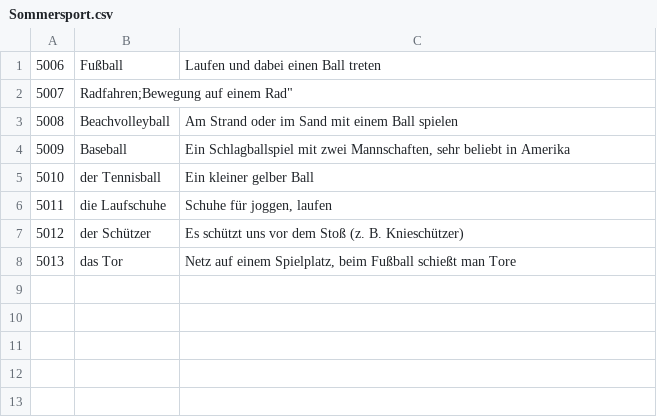
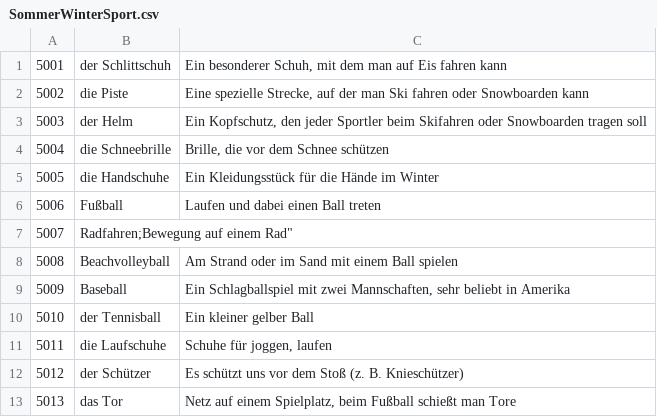
Before and after one commit to vochosp/kviz-nj-vi, a CSV file: data/SommerWinterSport.csv (was data/Sommersport.csv), drawn as a sheet; the diff names each change by its address in the sheet, - before the commit and + after, or states it on an @@ line.

```diff
--- a/data/Sommersport.csv
+++ b/data/SommerWinterSport.csv
+row 1: 5001 | der Schlittschuh | Ein besonderer Schuh, mit dem man auf Eis fahren kann
+row 2: 5002 | die Piste | Eine spezielle Strecke, auf der man Ski fahren oder Snowboarden kann
+row 3: 5003 | der Helm | Ein Kopfschutz, den jeder Sportler beim Skifahren oder Snowboarden tragen soll
+row 4: 5004 | die Schneebrille | Brille, die vor dem Schnee schützen
+row 5: 5005 | die Handschuhe | Ein Kleidungsstück für die Hände im Winter
```
Also changed, not shown: 7 other files.
